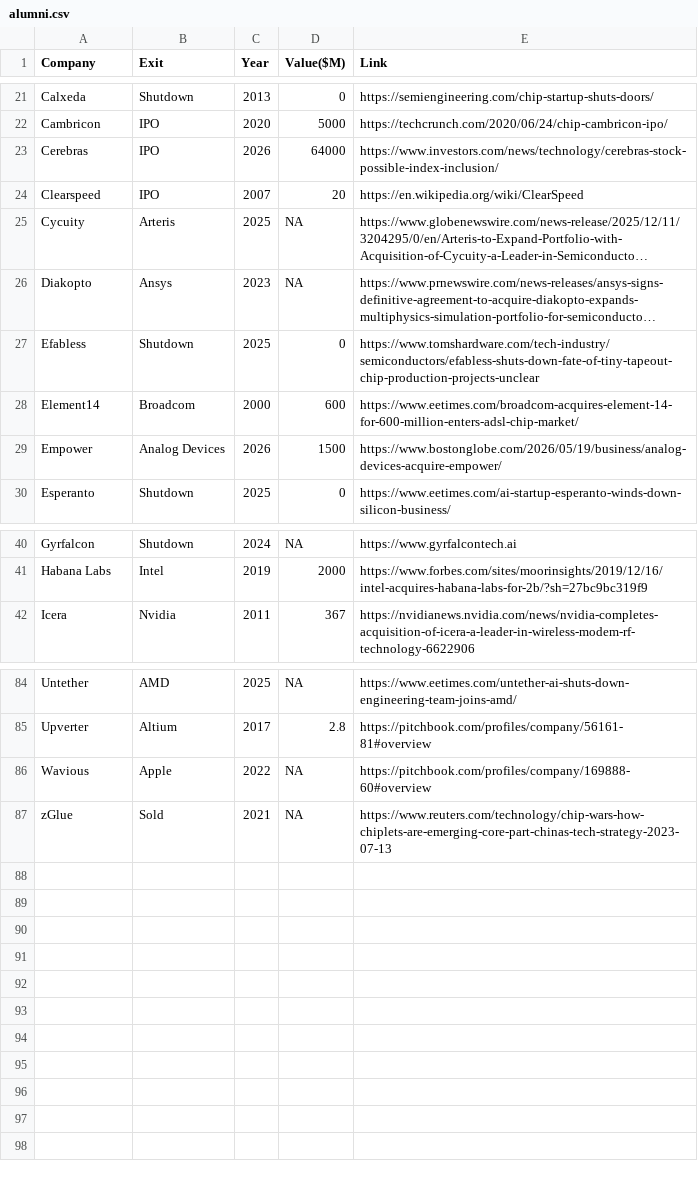
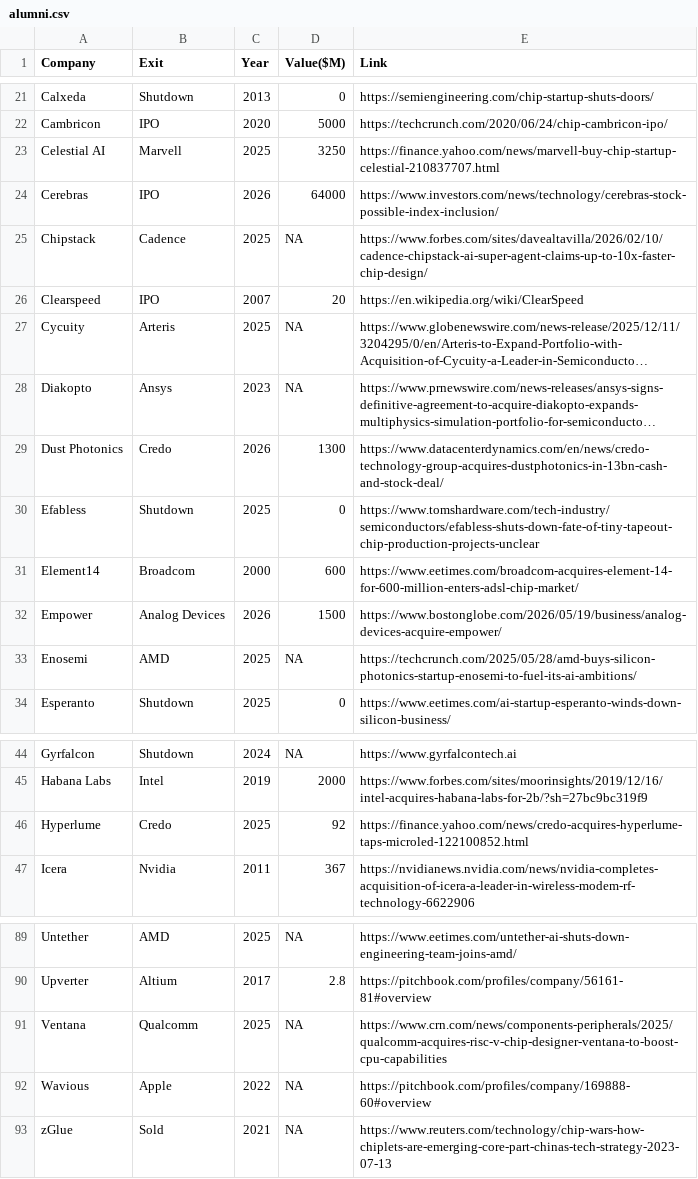
Before and after one commit to aolofsson/awesome-semiconductor-startups, a CSV file: alumni.csv, drawn as a sheet; only a part is shown, gaps mark what is left out; long unchanged cells end in …; the diff names each change by its address in the sheet, - before the commit and + after, or states it on an @@ line.

Commit message:
Adding various exits

```diff
--- a/alumni.csv
+++ b/alumni.csv
+row 23: Celestial AI | Marvell | 2025 | 3250 | https://finance.yahoo.com/news/marvell-buy-chip-startup-celestial-210837707.html
+row 25: Chipstack | Cadence | 2025 | NA | https://www.forbes.com/sites/davealtavilla/2026/02/10/cadence-chipstack-ai-super-agent-claims-up-to-10x-faster-chip-design/
+row 29: Dust Photonics | Credo | 2026 | 1300 | https://www.datacenterdynamics.com/en/news/credo-technology-group-acquires-dustphotonics-in-13bn-cash-and-stock-deal/
+row 33: Enosemi | AMD | 2025 | NA | https://techcrunch.com/2025/05/28/amd-buys-silicon-photonics-startup-enosemi-to-fuel-its-ai-ambitions/
+row 46: Hyperlume | Credo | 2025 | 92 | https://finance.yahoo.com/news/credo-acquires-hyperlume-taps-microled-122100852.html
+row 91: Ventana | Qualcomm | 2025 | NA | https://www.crn.com/news/components-peripherals/2025/qualcomm-acquires-risc-v-chip-designer-ventana-to-boost-cpu-capabilities
```
Also changed, not shown: 1 other file.
